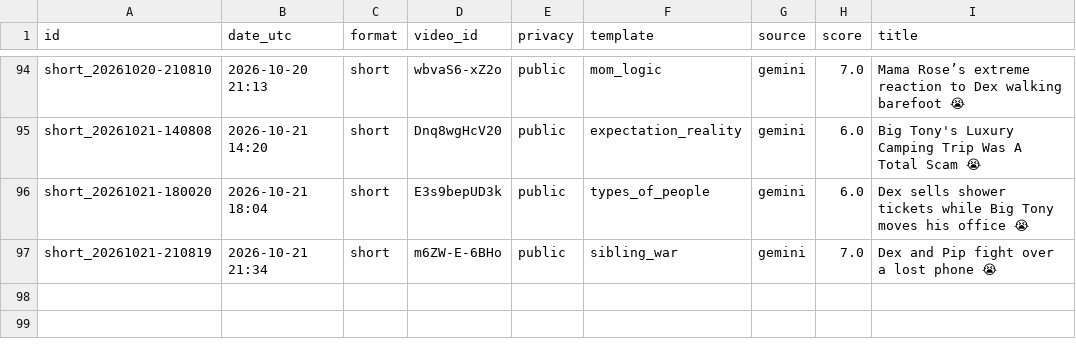
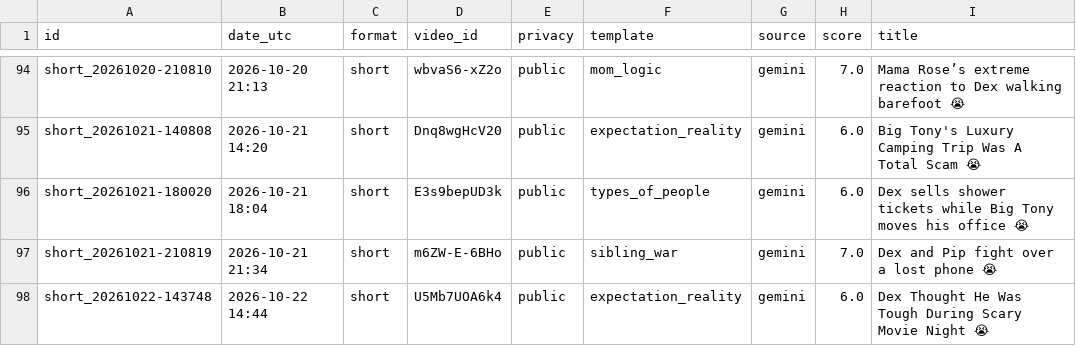
Before and after one commit to olgunkadirgulhan/dex-and-friends, a CSV file: published.csv, drawn as a sheet; only a part is shown, gaps mark what is left out.

Commit message:
video: 2026-10-22-1444

```diff
--- a/published.csv
+++ b/published.csv
@@ -97 +97,2 @@ short_20261021-180020,2026-10-21 18:04,short,E3s9bepUD3k,public,types_of_people,
 short_20261021-210819,2026-10-21 21:34,short,m6ZW-E-6BHo,public,sibling_war,gemini,7.0,Dex and Pip fight over a lost phone 😭
+short_20261022-143748,2026-10-22 14:44,short,U5Mb7UOA6k4,public,expectation_reality,gemini,6.0,Dex Thought He Was Tough During Scary Movie Night 😭
```
Also changed, not shown: 1 other file.
